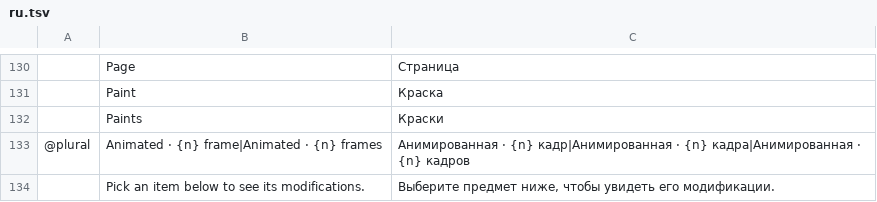
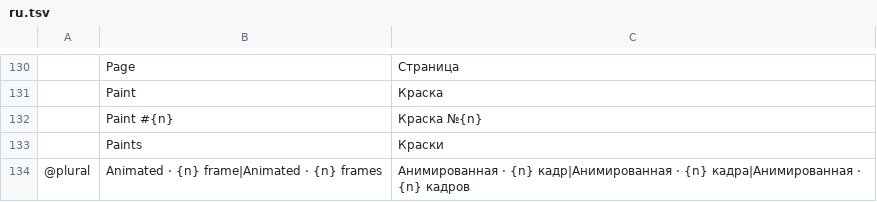
Before and after one commit to YuraZakaryan/tanki-skin-studio, a TSV file: crates/tanki-i18n/src/ru.tsv, drawn as a sheet; only a part is shown, gaps mark what is left out; the shorter side is filled out with more unchanged rows; the diff names each change by its address in the sheet, - before the commit and + after, or states it on an @@ line.

```diff
--- a/crates/tanki-i18n/src/ru.tsv
+++ b/crates/tanki-i18n/src/ru.tsv
+row 132:  | Paint #{n} | Краска №{n}
```
Also changed, not shown: 8 other files.
